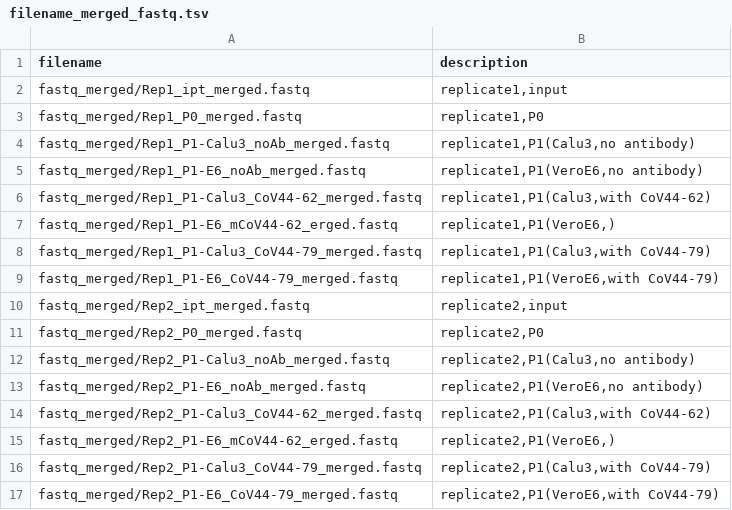
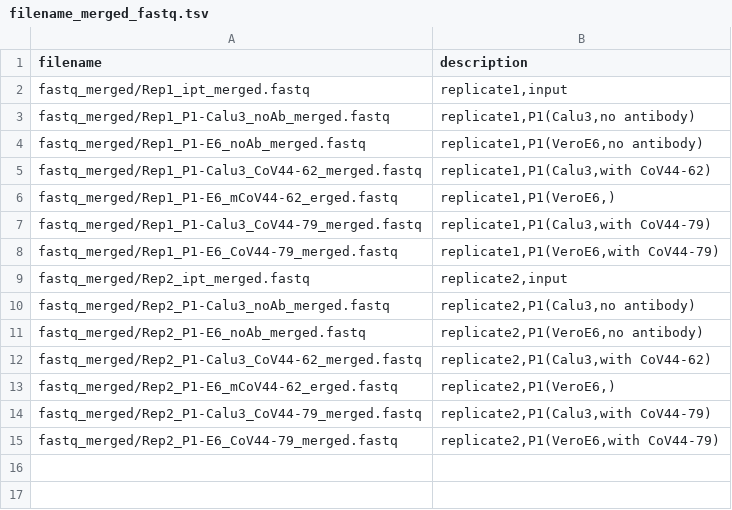
Before and after one commit to nicwulab/SARS2_FP_DMS, a TSV file: doc/filename_merged_fastq.tsv, drawn as a sheet.

Commit message:
update filenames

```diff
--- a/doc/filename_merged_fastq.tsv
+++ b/doc/filename_merged_fastq.tsv
@@ -2,3 +2,2 @@ filename	description
 fastq_merged/Rep1_ipt_merged.fastq	replicate1,input
-fastq_merged/Rep1_P0_merged.fastq	replicate1,P0
 fastq_merged/Rep1_P1-Calu3_noAb_merged.fastq	replicate1,P1(Calu3,no antibody)
@@ -10,3 +9,2 @@ fastq_merged/Rep1_P1-E6_CoV44-79_merged.fastq	replicate1,P1(VeroE6,with CoV44-79
 fastq_merged/Rep2_ipt_merged.fastq	replicate2,input
-fastq_merged/Rep2_P0_merged.fastq	replicate2,P0
 fastq_merged/Rep2_P1-Calu3_noAb_merged.fastq	replicate2,P1(Calu3,no antibody)
```
